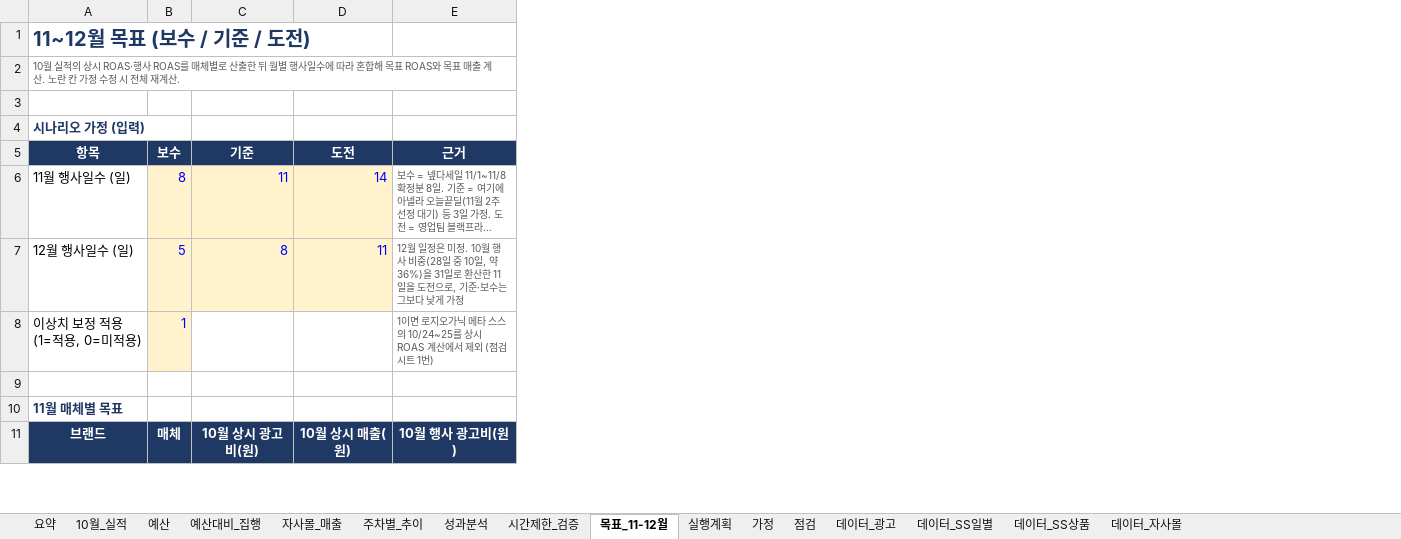
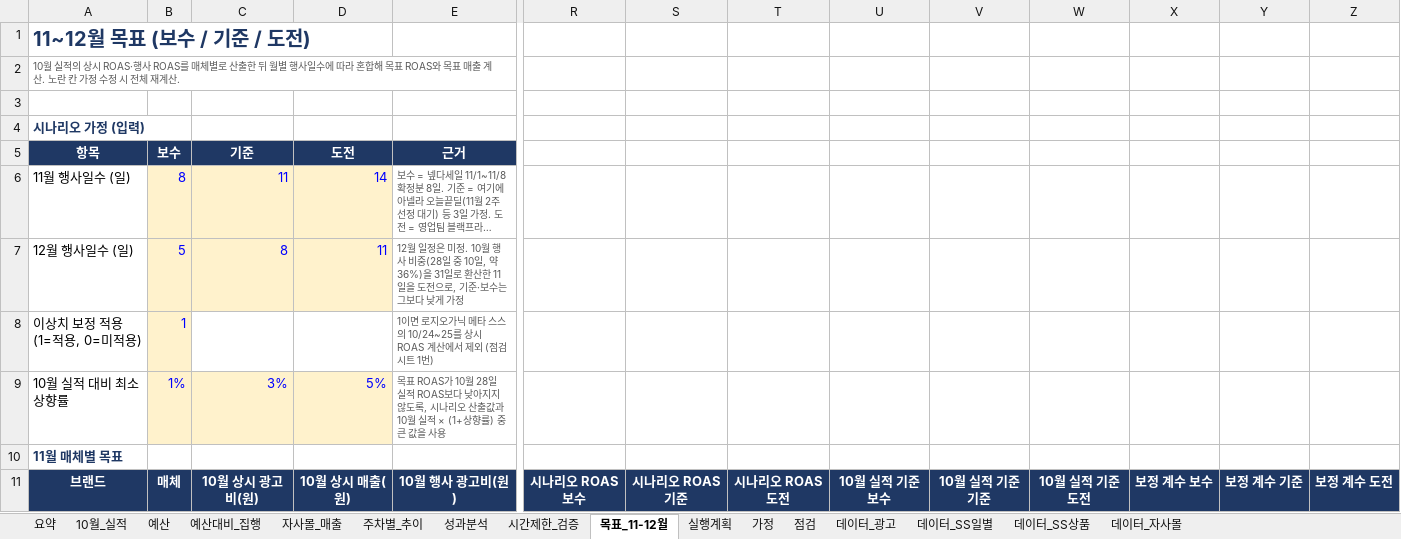
Before and after one commit to oak0521/rosy_oak, an Excel workbook: reports/analysis/2026-10/2026-10_아넬라로지_성과_및_11-12월_목표.xlsx, sheet 목표_11-12월, drawn as a sheet; only a part is shown, gaps mark what is left out; long unchanged cells end in …; values as stored, in another font and other column widths than the file's, no borders; conditional formats not drawn; rows hold the shown columns only; the diff covers the shown part only; the diff names each change by its address in the sheet, - before the commit and + after, or states it on an @@ line.

```diff
--- a/reports/analysis/2026-10/2026-10_아넬라로지_성과_및_11-12월_목표.xlsx (sheet 목표_11-12월)
+++ b/reports/analysis/2026-10/2026-10_아넬라로지_성과_및_11-12월_목표.xlsx (sheet 목표_11-12월)
+column R, row 11: 시나리오 ROAS 보수
+column S, row 11: 시나리오 ROAS 기준
+column T, row 11: 시나리오 ROAS 도전
+column U, row 11: 10월 실적 기준 보수
+column V, row 11: 10월 실적 기준 기준
+column W, row 11: 10월 실적 기준 도전
+column X, row 11: 보정 계수 보수
+column Y, row 11: 보정 계수 기준
+column Z, row 11: 보정 계수 도전
-row 9: (empty)
+row 9: 10월 실적 대비 최소 상향률 | 1% | 3% | 5% | 목표 ROAS가 10월 28일 실적 ROAS보다 낮아지지 않도록, 시나리오 산출값과 10월 실적 × (1+상향률) 중 큰 값을 사용
-B9:D9 fill: none
+B9:D9 fill: #FFF2CC
+E9:Q9 merged
```
Also changed, not shown: 84 edited cells and merged cells elsewhere in this sheet, sheet 요약, 5 other files.
